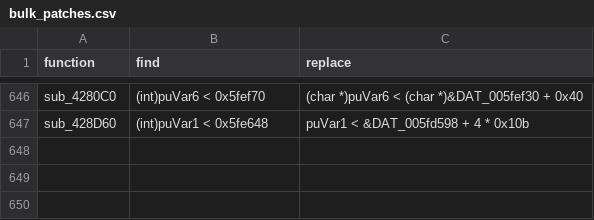
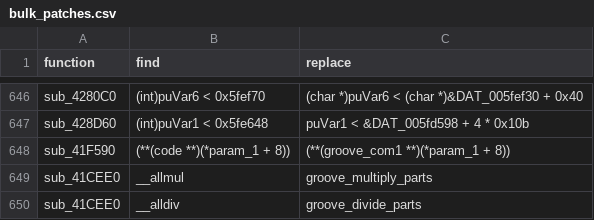
Before and after one commit to iamBVC/ENG-Reverse-Engineering, a CSV file: REVERSED/src_generated/bulk_patches.csv, drawn as a sheet; only a part is shown, gaps mark what is left out; the diff names each change by its address in the sheet, - before the commit and + after, or states it on an @@ line.

```diff
--- a/REVERSED/src_generated/bulk_patches.csv
+++ b/REVERSED/src_generated/bulk_patches.csv
+row 648: sub_41F590 | (**(code **)(*param_1 + 8)) | (**(groove_com1 **)(*param_1 + 8))
+row 649: sub_41CEE0 | __allmul | groove_multiply_parts
+row 650: sub_41CEE0 | __alldiv | groove_divide_parts
```
Also changed, not shown: REVERSED/src_generated/type_overrides.csv, 18 other files.
